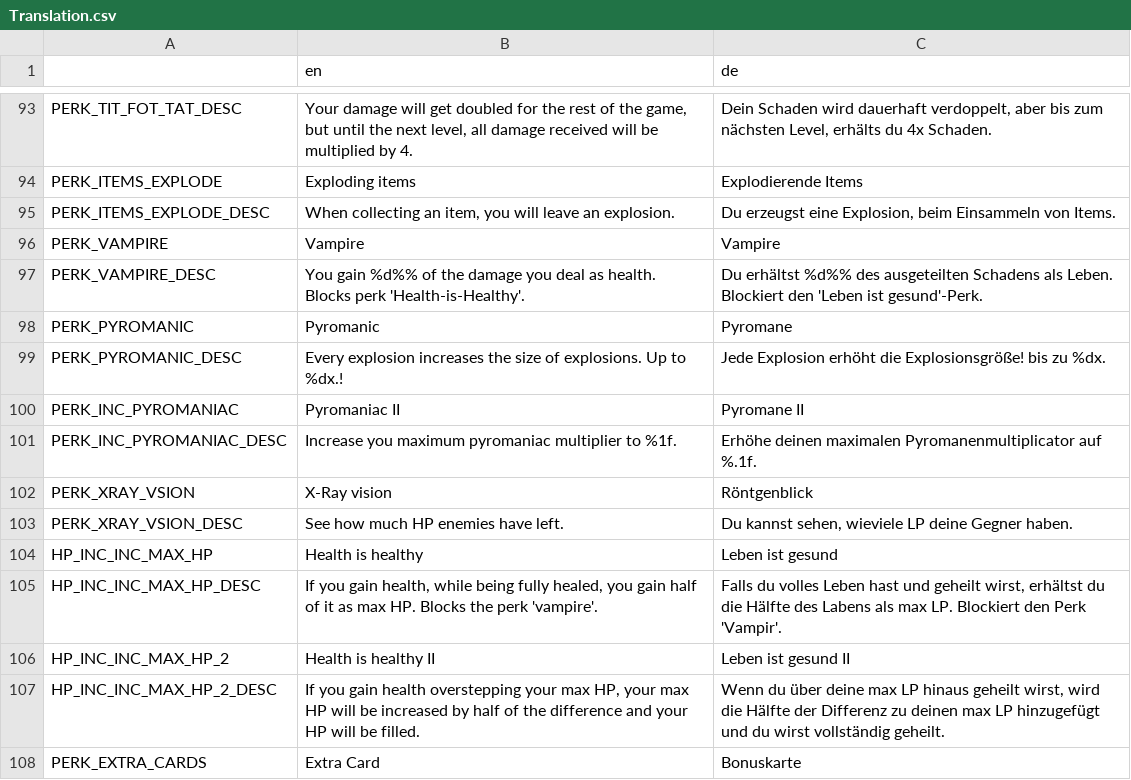
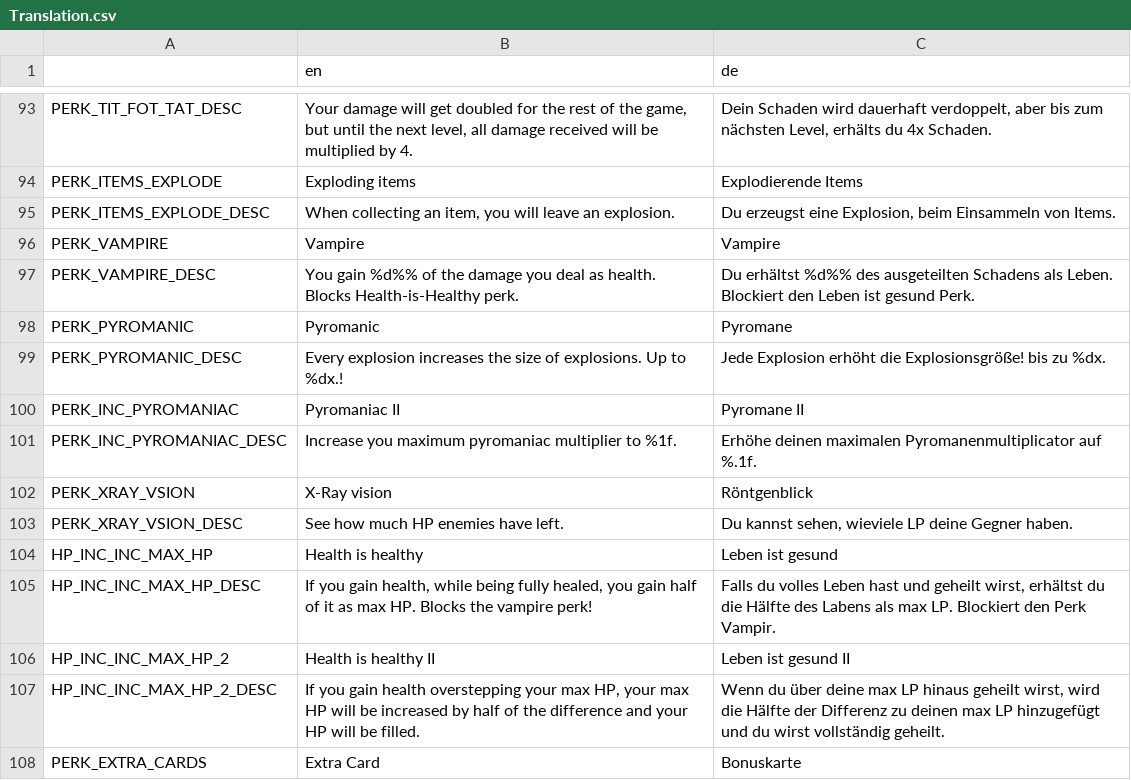
Before and after one commit to hepfnepf/Blutfest, a CSV file: Localization/Translation.csv, drawn as a sheet; only a part is shown, gaps mark what is left out.

```diff
--- a/Localization/Translation.csv
+++ b/Localization/Translation.csv
@@ -96,3 +96,3 @@ PERK_ITEMS_EXPLODE_DESC,"When collecting an item, you will leave an explosion.",
 PERK_VAMPIRE,Vampire,Vampire
-PERK_VAMPIRE_DESC,You gain %d%% of the damage you deal as health. Blocks perk 'Health-is-Healthy'.,Du erhältst %d%% des ausgeteilten Schadens als Leben. Blockiert den 'Leben ist gesund'-Perk.
+PERK_VAMPIRE_DESC,You gain %d%% of the damage you deal as health. Blocks Health-is-Healthy perk.,Du erhältst %d%% des ausgeteilten Schadens als Leben. Blockiert den Leben ist gesund Perk.
 PERK_PYROMANIC,Pyromanic,Pyromane
@@ -104,3 +104,3 @@ PERK_XRAY_VSION_DESC,See how much HP enemies have left.,"Du kannst sehen, wievie
 HP_INC_INC_MAX_HP,Health is healthy,Leben ist gesund
-HP_INC_INC_MAX_HP_DESC,"If you gain health, while being fully healed, you gain half of it as max HP. Blocks the perk 'vampire'.","Falls du volles Leben hast und geheilt wirst, erhältst du die Hälfte des Labens als max LP. Blockiert den Perk 'Vampir'."
+HP_INC_INC_MAX_HP_DESC,"If you gain health, while being fully healed, you gain half of it as max HP. Blocks the vampire perk!","Falls du volles Leben hast und geheilt wirst, erhältst du die Hälfte des Labens als max LP. Blockiert den Perk Vampir."
 HP_INC_INC_MAX_HP_2,Health is healthy II,Leben ist gesund II
```
Also changed, not shown: 6 other files.
